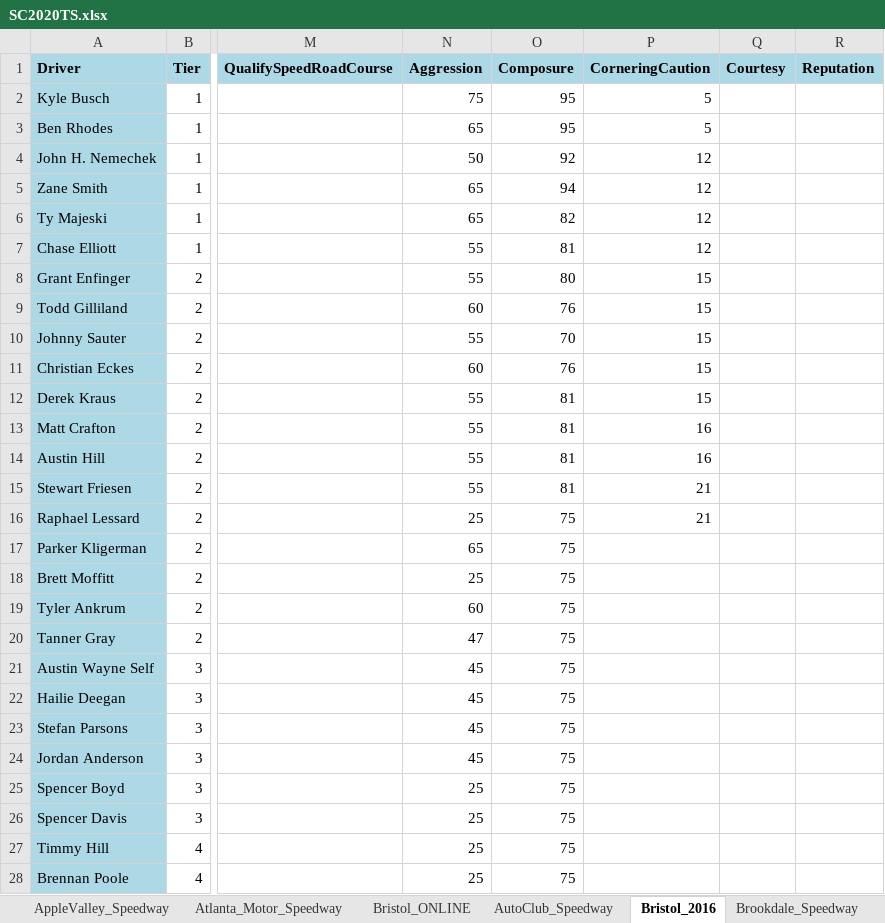
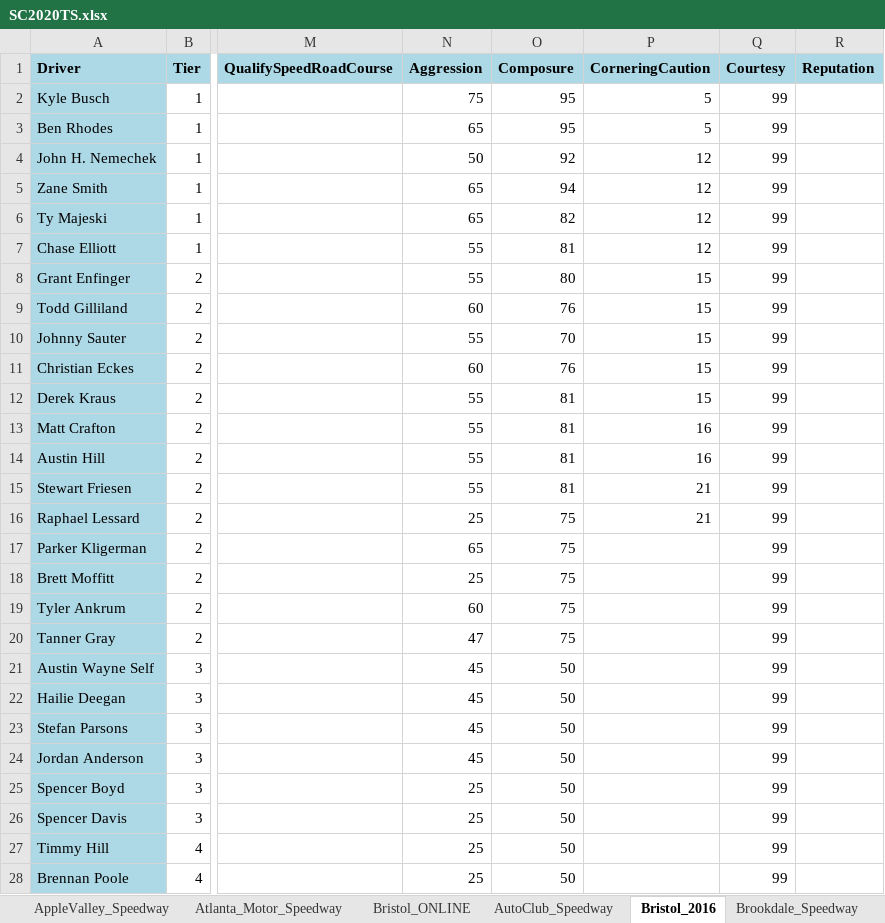
Before and after one commit to dosequis56/rfactorvehicles, an Excel workbook: SC2020TS/SC2020TS.xlsx, sheet Bristol_2016, drawn as a sheet; only a part is shown, gaps mark what is left out; values as stored, in another font and other column widths than the file's, no borders; the diff covers the shown part only; the diff names each change by its address in the sheet, - before the commit and + after, or states it on an @@ line.

Commit message:
talent file updates for Bristol

```diff
--- a/SC2020TS/SC2020TS.xlsx (sheet Bristol_2016)
+++ b/SC2020TS/SC2020TS.xlsx (sheet Bristol_2016)
-Q2:Q28 (Courtesy): (empty)
+Q2:Q28 (Courtesy): 99
-O21:O28 (Composure): 75
+O21:O28 (Composure): 50
```
Also changed, not shown: 35 edited cells elsewhere in this sheet, sheet GPVWC_COTA_2019, sheet Track_Params, 1 other file.
